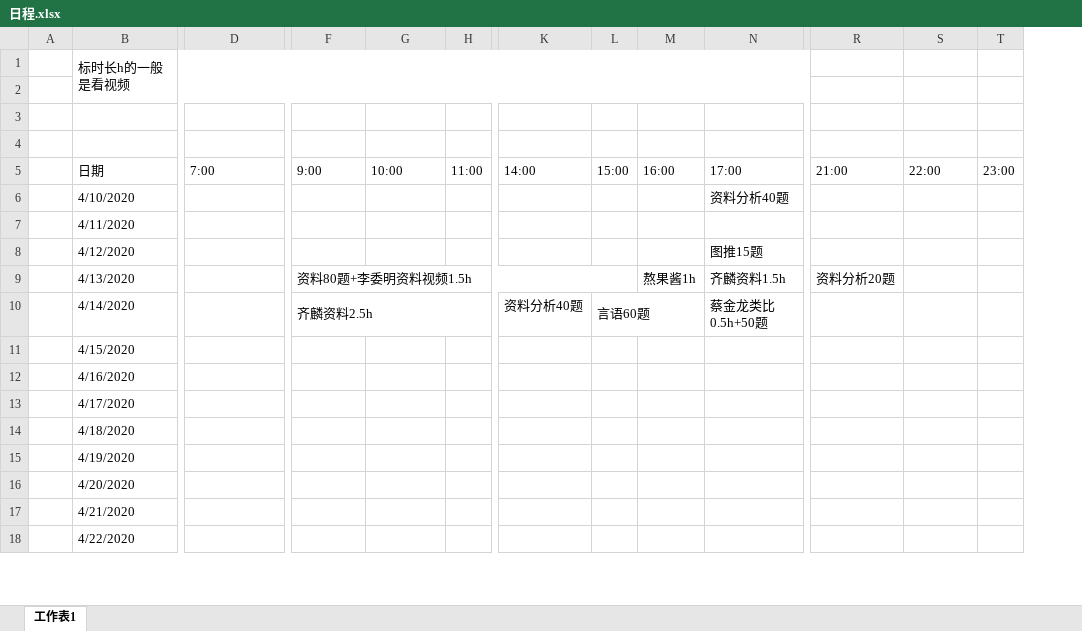
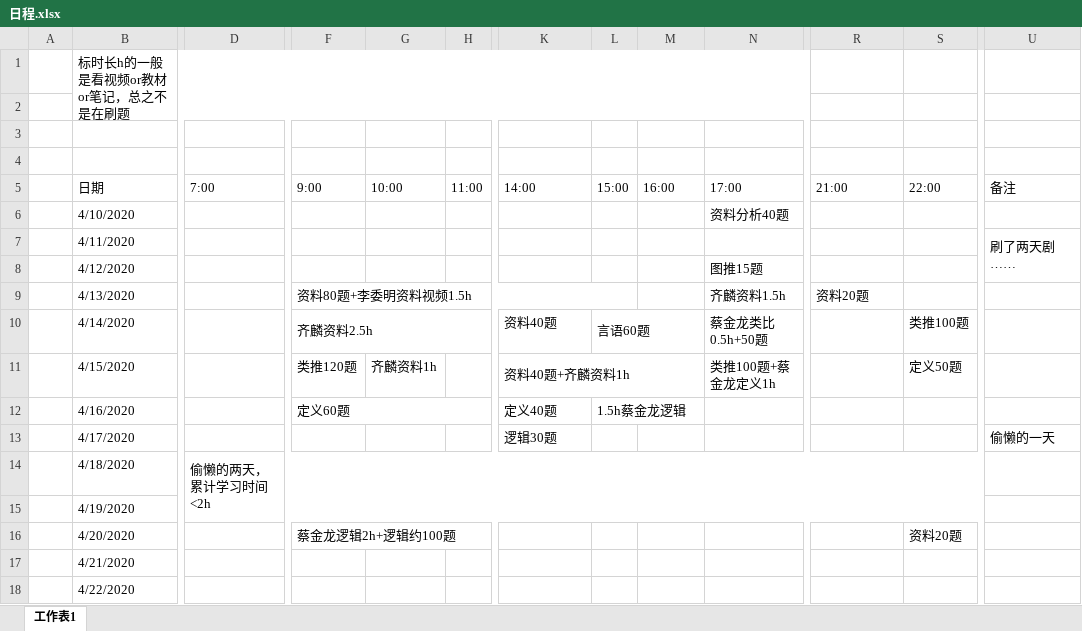
Before and after one commit to LLily7/wudoumi, an Excel workbook: 日程.xlsx, sheet 工作表1, drawn as a sheet; only a part is shown, gaps mark what is left out; values as stored, in another font and other column widths than the file's, no cell formats; removed rows and columns are numbered as before the commit, all else as after; the diff names each change by its address in the sheet, - before the commit and + after, or states it on an @@ line.

```diff
--- a/日程.xlsx (sheet 工作表1)
+++ b/日程.xlsx (sheet 工作表1)
-column T (23:00), empty
+column U (备注), rows 7-13: 刷了两天剧…… |  |  |  |  |  | 偷懒的一天
-B1 (日期): 标时长h的一般是看视频
+B1 (日期): 标时长h的一般是看视频or教材or笔记，总之不是在刷题
-M9 (16:00): 熬果酱1h
+M9 (16:00): (empty)
-R9 (21:00): 资料分析20题
+R9 (21:00): 资料20题
-K10 (14:00): 资料分析40题
+K10 (14:00): 资料40题
-S10 (22:00): (empty)
+S10 (22:00): 类推100题
-F11 (9:00): (empty)
+F11 (9:00): 类推120题
-G11 (10:00): (empty)
+G11 (10:00): 齐麟资料1h
-K11 (14:00): (empty)
+K11 (14:00): 资料40题+齐麟资料1h
+K11:M11 merged
-N11 (17:00): (empty)
+N11 (17:00): 类推100题+蔡金龙定义1h
+N11:P11 merged
-S11 (22:00): (empty)
+S11 (22:00): 定义50题
-F12 (9:00): (empty)
+F12 (9:00): 定义60题
+F12:I12 merged
-K12 (14:00): (empty)
+K12 (14:00): 定义40题
-L12 (15:00): (empty)
+L12 (15:00): 1.5h蔡金龙逻辑
+L12:M12 merged
-K13 (14:00): (empty)
+K13 (14:00): 逻辑30题
-D14 (7:00): (empty)
+D14 (7:00): 偷懒的两天，累计学习时间<2h
+D14:T15 merged
-F16 (9:00): (empty)
+F16 (9:00): 蔡金龙逻辑2h+逻辑约100题
+F16:J16 merged
-S16 (22:00): (empty)
+S16 (22:00): 资料20题
```
Also changed, not shown: cell formats, 3 other files.
